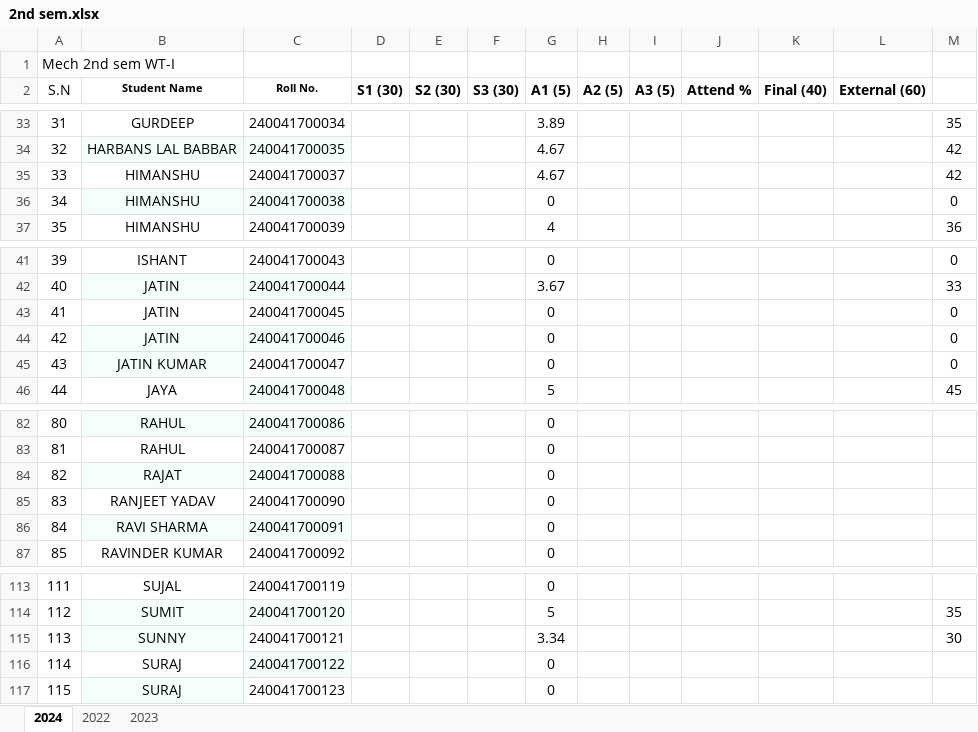
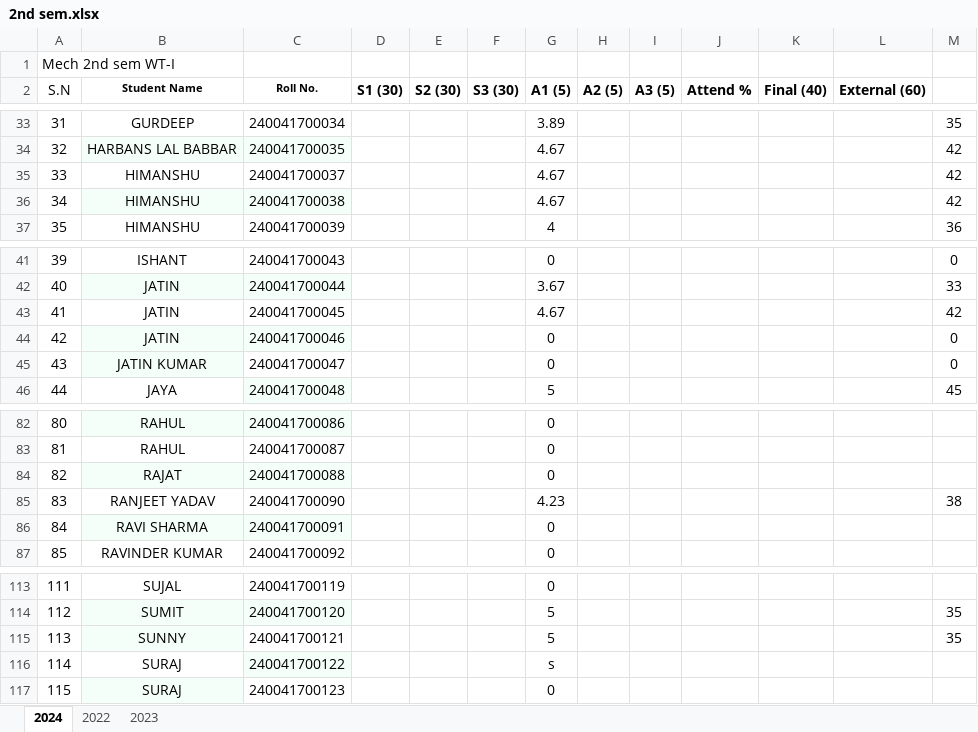
Before and after one commit to mechanicalcodingthunder/MechanicalCodingThunder.github.io, an Excel workbook: static/Upload/2nd sem.xlsx, sheet 2024, drawn as a sheet; only a part is shown, gaps mark what is left out; values as stored, in another font and other column widths than the file's, no borders; the diff names each change by its address in the sheet, - before the commit and + after, or states it on an @@ line.

Commit message:
Update 2nd sem.xlsx

```diff
--- a/static/Upload/2nd sem.xlsx (sheet 2024)
+++ b/static/Upload/2nd sem.xlsx (sheet 2024)
-G36 (A1 (5)): 0
+G36 (A1 (5)): 4.67
-M36: 0
+M36: 42
-G43 (A1 (5)): 0
+G43 (A1 (5)): 4.67
-M43: 0
+M43: 42
-G85 (A1 (5)): 0
+G85 (A1 (5)): 4.23
-M85: (empty)
+M85: 38
-G115 (A1 (5)): 3.34
+G115 (A1 (5)): 5
-M115: 30
+M115: 35
-G116 (A1 (5)): 0
+G116 (A1 (5)): s
```
